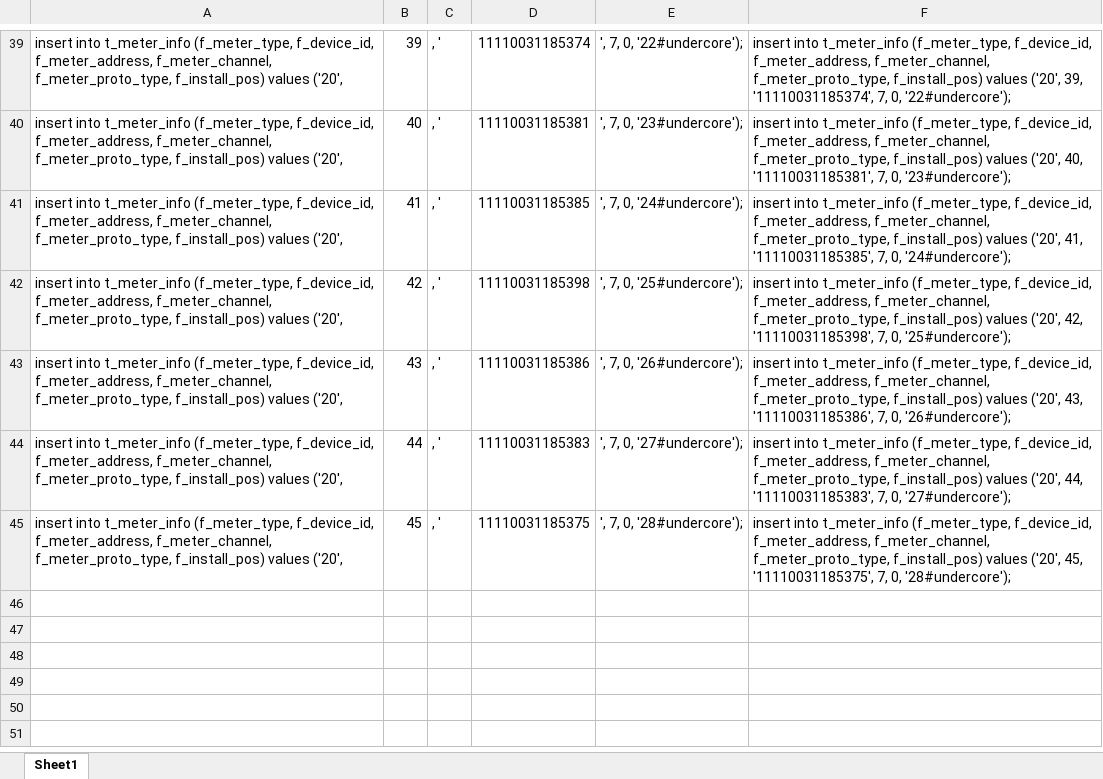
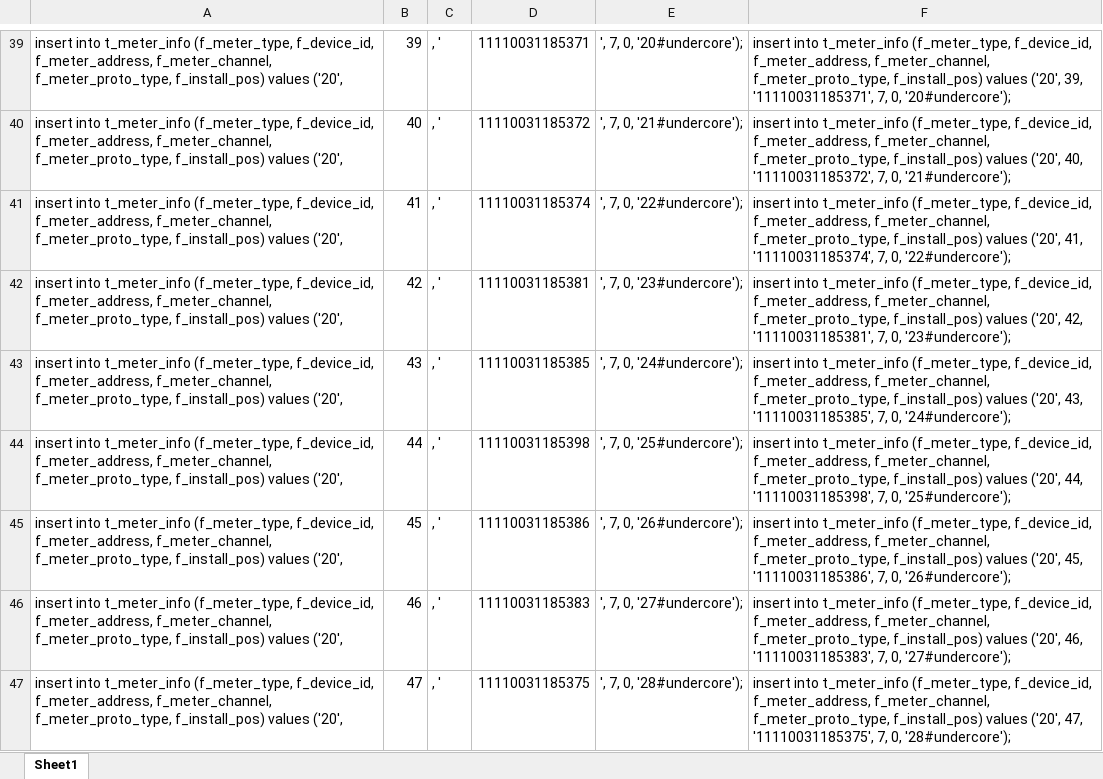
Before and after one commit to freudshow/gather, an Excel workbook: docs/test.files/2016.05.03/meter.number.xlsx, sheet Sheet1, drawn as a sheet; only a part is shown, gaps mark what is left out; values as stored, in another font and other column widths than the file's, no borders; the diff covers the shown part only; the diff names each change by its address in the sheet, - before the commit and + after, or states it on an @@ line.

```diff
--- a/docs/test.files/2016.05.03/meter.number.xlsx (sheet Sheet1)
+++ b/docs/test.files/2016.05.03/meter.number.xlsx (sheet Sheet1)
-D39: 11110031185374
+D39: 11110031185371
-E39: ', 7, 0, '22#undercore');
+E39: ', 7, 0, '20#undercore');
-F39: …('20', 39, '11110031185374', 7, 0, '22#undercore');
+F39: …('20', 39, '11110031185371', 7, 0, '20#undercore');
-D40: 11110031185381
+D40: 11110031185372
-E40: ', 7, 0, '23#undercore');
+E40: ', 7, 0, '21#undercore');
-F40: …('20', 40, '11110031185381', 7, 0, '23#undercore');
+F40: …('20', 40, '11110031185372', 7, 0, '21#undercore');
-D41: 11110031185385
+D41: 11110031185374
-E41: ', 7, 0, '24#undercore');
+E41: ', 7, 0, '22#undercore');
-F41: …('20', 41, '11110031185385', 7, 0, '24#undercore');
+F41: …('20', 41, '11110031185374', 7, 0, '22#undercore');
-D42: 11110031185398
+D42: 11110031185381
-E42: ', 7, 0, '25#undercore');
+E42: ', 7, 0, '23#undercore');
-F42: …('20', 42, '11110031185398', 7, 0, '25#undercore');
+F42: …('20', 42, '11110031185381', 7, 0, '23#undercore');
-D43: 11110031185386
+D43: 11110031185385
-E43: ', 7, 0, '26#undercore');
+E43: ', 7, 0, '24#undercore');
-F43: …('20', 43, '11110031185386', 7, 0, '26#undercore');
+F43: …('20', 43, '11110031185385', 7, 0, '24#undercore');
-D44: 11110031185383
+D44: 11110031185398
-E44: ', 7, 0, '27#undercore');
+E44: ', 7, 0, '25#undercore');
-F44: …('20', 44, '11110031185383', 7, 0, '27#undercore');
+F44: …('20', 44, '11110031185398', 7, 0, '25#undercore');
-D45: 11110031185375
+D45: 11110031185386
-E45: ', 7, 0, '28#undercore');
+E45: ', 7, 0, '26#undercore');
-F45: …('20', 45, '11110031185375', 7, 0, '28#undercore');
+F45: …('20', 45, '11110031185386', 7, 0, '26#undercore');
+row 46: insert into t_meter_info (f_meter_type, f_device_id, f_meter_address, f_meter_channel, f_meter_proto_type, f_install_pos) values ('20', | 46 | , ' | 11110031185383 | ', 7, 0, '27#undercore'); | insert into t_meter_info (f_meter_type, f_device_id, f_meter_address, f_meter_channel, f_meter_proto_type, f_install_pos) values ('20', 46, '11110031185383', 7, 0, '27#undercore');
+row 47: insert into t_meter_info (f_meter_type, f_device_id, f_meter_address, f_meter_channel, f_meter_proto_type, f_install_pos) values ('20', | 47 | , ' | 11110031185375 | ', 7, 0, '28#undercore'); | insert into t_meter_info (f_meter_type, f_device_id, f_meter_address, f_meter_channel, f_meter_proto_type, f_install_pos) values ('20', 47, '11110031185375', 7, 0, '28#undercore');
```
Also changed, not shown: 60 edited cells elsewhere in this sheet, 1 other file.
